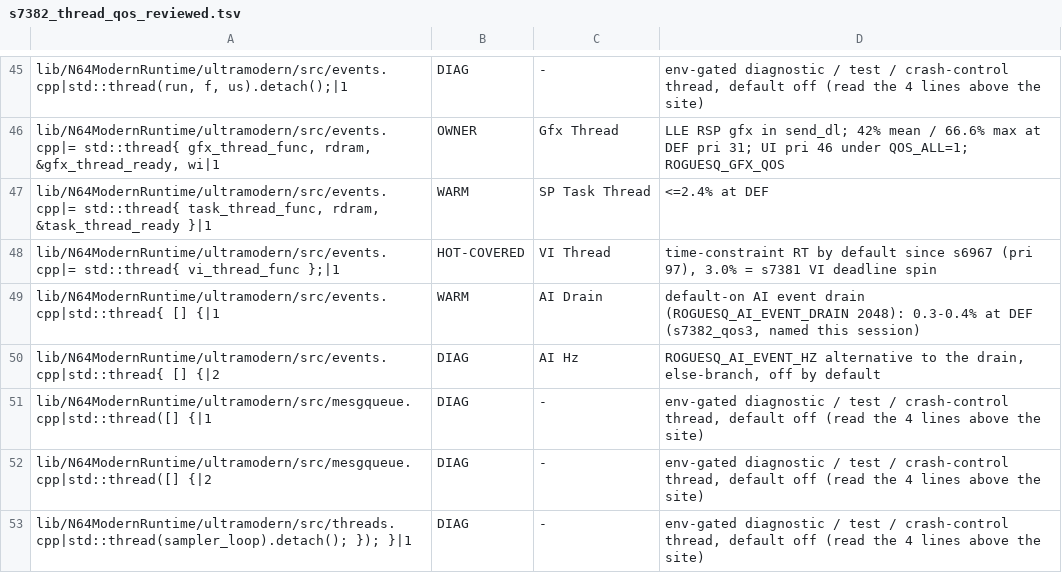
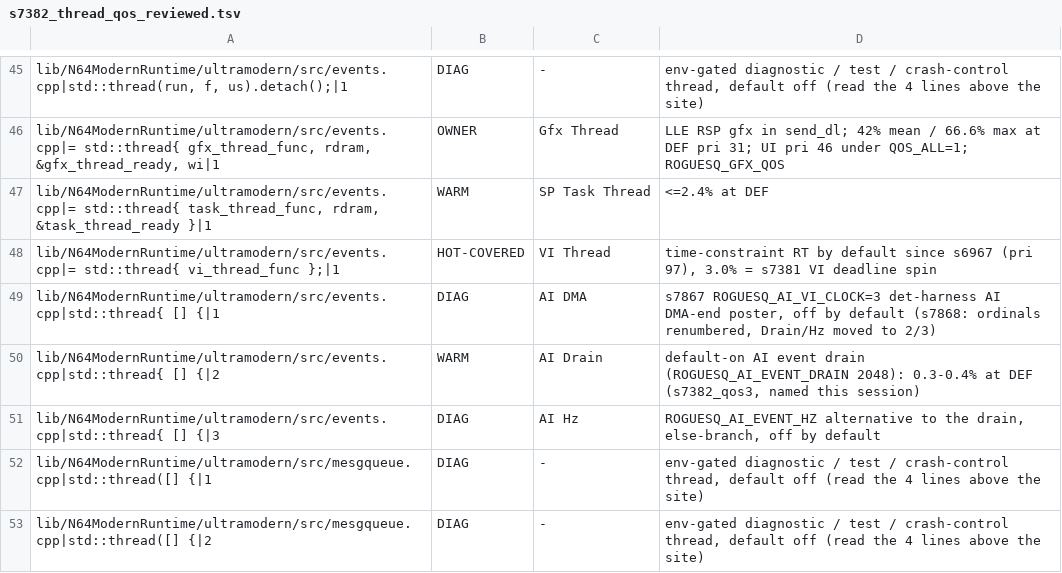
Before and after one commit to fyreatwill/RogueSquadron64Recomp, a TSV file: tools/s7382_thread_qos_reviewed.tsv, drawn as a sheet; only a part is shown, gaps mark what is left out; the shorter side is filled out with more unchanged rows.

```diff
--- a/tools/s7382_thread_qos_reviewed.tsv
+++ b/tools/s7382_thread_qos_reviewed.tsv
@@ -48,4 +48,5 @@ lib/N64ModernRuntime/ultramodern/src/events.cpp|= std::thread{ task_thread_func,
 lib/N64ModernRuntime/ultramodern/src/events.cpp|= std::thread{ vi_thread_func };|1	HOT-COVERED	VI Thread	time-constraint RT by default since s6967 (pri 97), 3.0% = s7381 VI deadline spin
-lib/N64ModernRuntime/ultramodern/src/events.cpp|std::thread{ [] {|1	WARM	AI Drain	default-on AI event drain (ROGUESQ_AI_EVENT_DRAIN 2048): 0.3-0.4% at DEF (s7382_qos3, named this session)
-lib/N64ModernRuntime/ultramodern/src/events.cpp|std::thread{ [] {|2	DIAG	AI Hz	ROGUESQ_AI_EVENT_HZ alternative to the drain, else-branch, off by default
+lib/N64ModernRuntime/ultramodern/src/events.cpp|std::thread{ [] {|1	DIAG	AI DMA	s7867 ROGUESQ_AI_VI_CLOCK=3 det-harness AI DMA-end poster, off by default (s7868: ordinals renumbered, Drain/Hz moved to 2/3)
+lib/N64ModernRuntime/ultramodern/src/events.cpp|std::thread{ [] {|2	WARM	AI Drain	default-on AI event drain (ROGUESQ_AI_EVENT_DRAIN 2048): 0.3-0.4% at DEF (s7382_qos3, named this session)
+lib/N64ModernRuntime/ultramodern/src/events.cpp|std::thread{ [] {|3	DIAG	AI Hz	ROGUESQ_AI_EVENT_HZ alternative to the drain, else-branch, off by default
 lib/N64ModernRuntime/ultramodern/src/mesgqueue.cpp|std::thread([] {|1	DIAG	-	env-gated diagnostic / test / crash-control thread, default off (read the 4 lines above the site)
```
Also changed, not shown: tools/s7383_atomic_reviewed.tsv, 10 other files.
